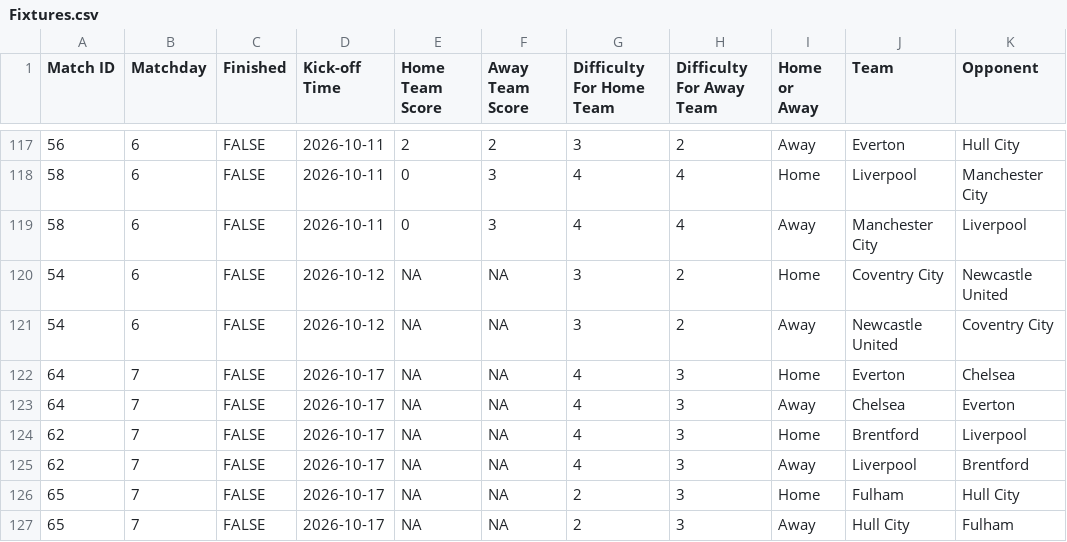
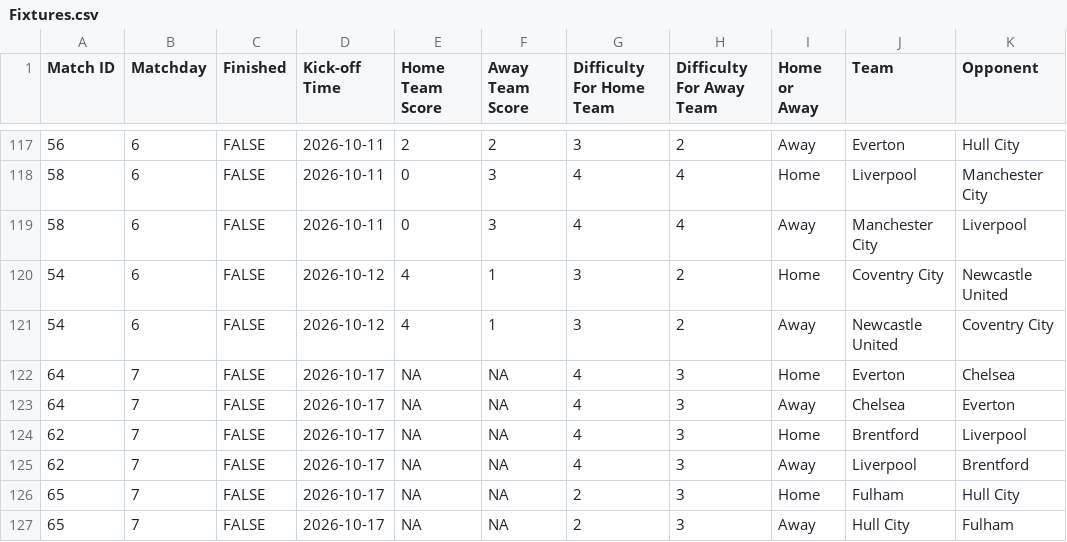
Before and after one commit to ARW4/FPL_Project, a CSV file: Fixtures.csv, drawn as a sheet; only a part is shown, gaps mark what is left out; the diff names each change by its address in the sheet, - before the commit and + after, or states it on an @@ line.

```diff
--- a/Fixtures.csv
+++ b/Fixtures.csv
-E120:E121 (Home Team Score): NA
+E120:E121 (Home Team Score): 4
-F120:F121 (Away Team Score): NA
+F120:F121 (Away Team Score): 1
```
Also changed, not shown: Gameweek.csv, Player.csv, 1 other file.
